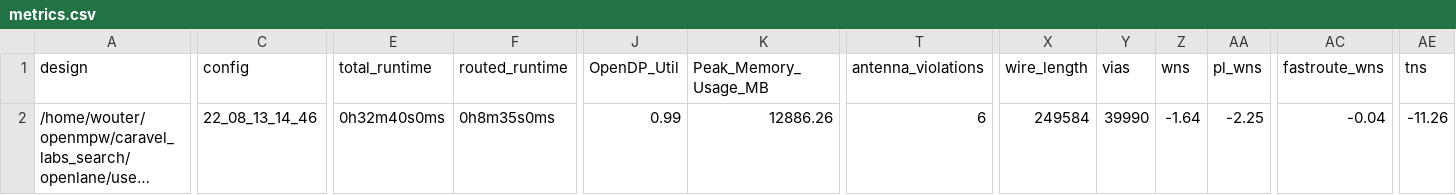
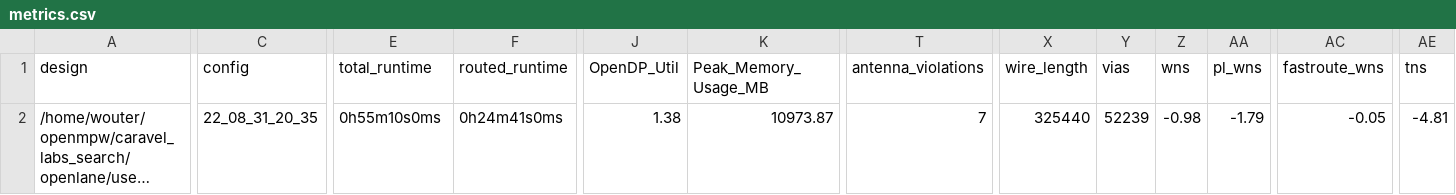
Before and after one commit to vvvverre/caravel_labs_search, a CSV file: signoff/user_proj_example/metrics.csv, drawn as a sheet; only a part is shown, gaps mark what is left out; long unchanged cells end in …; the diff covers the shown part only; the diff names each change by its address in the sheet, - before the commit and + after, or states it on an @@ line.

```diff
--- a/signoff/user_proj_example/metrics.csv
+++ b/signoff/user_proj_example/metrics.csv
-C2 (config): 22_08_13_14_46
+C2 (config): 22_08_31_20_35
-E2 (total_runtime): 0h32m40s0ms
+E2 (total_runtime): 0h55m10s0ms
-F2 (routed_runtime): 0h8m35s0ms
+F2 (routed_runtime): 0h24m41s0ms
-J2 (OpenDP_Util): 0.99
+J2 (OpenDP_Util): 1.38
-K2 (Peak_Memory_Usage_MB): 12886.26
+K2 (Peak_Memory_Usage_MB): 10973.87
-T2 (antenna_violations): 6
+T2 (antenna_violations): 7
-X2 (wire_length): 249584
+X2 (wire_length): 325440
-Y2 (vias): 39990
+Y2 (vias): 52239
-Z2 (wns): -1.64
+Z2 (wns): -0.98
-AA2 (pl_wns): -2.25
+AA2 (pl_wns): -1.79
-AC2 (fastroute_wns): -0.04
+AC2 (fastroute_wns): -0.05
-AE2 (tns): -11.26
+AE2 (tns): -4.81
```
Also changed, not shown: 33 edited cells elsewhere in this file, signoff/user_project_wrapper/metrics.csv, 16 other files.
